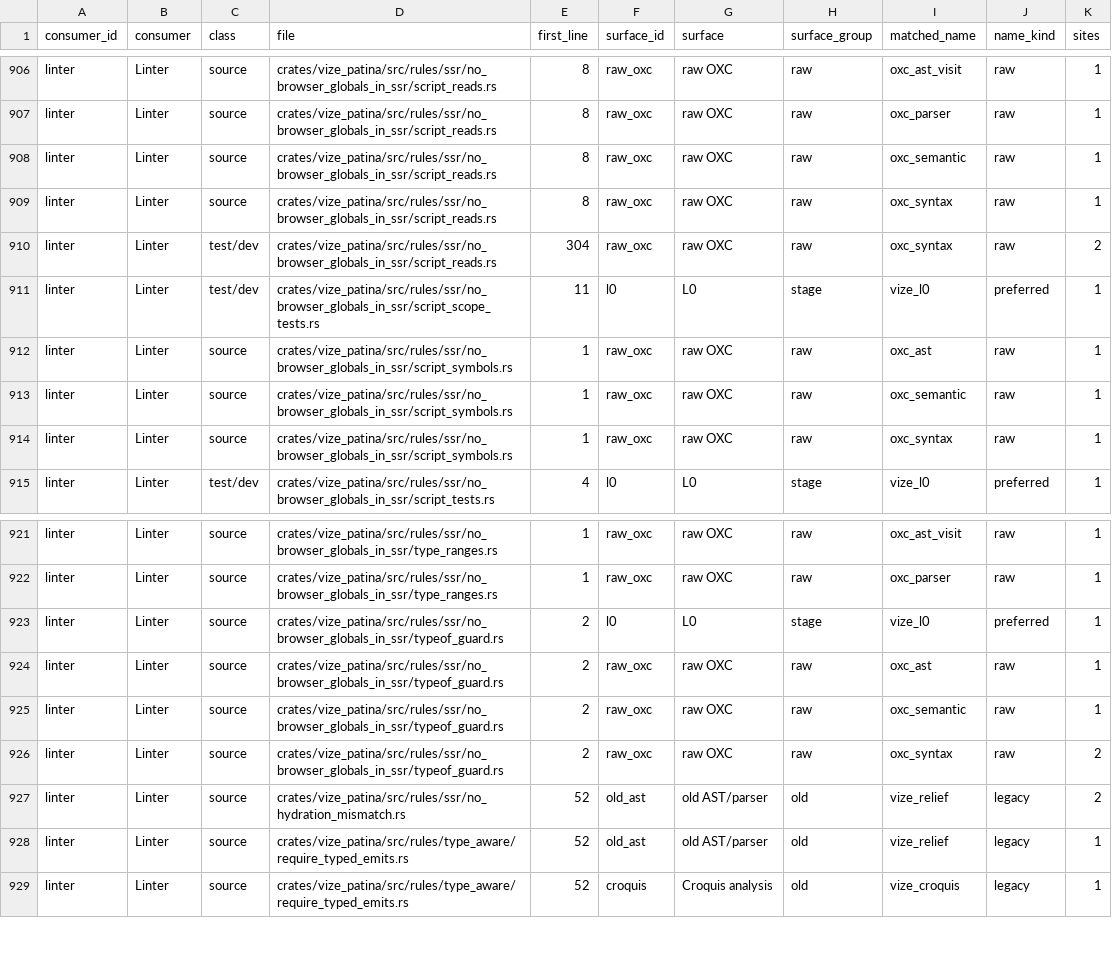
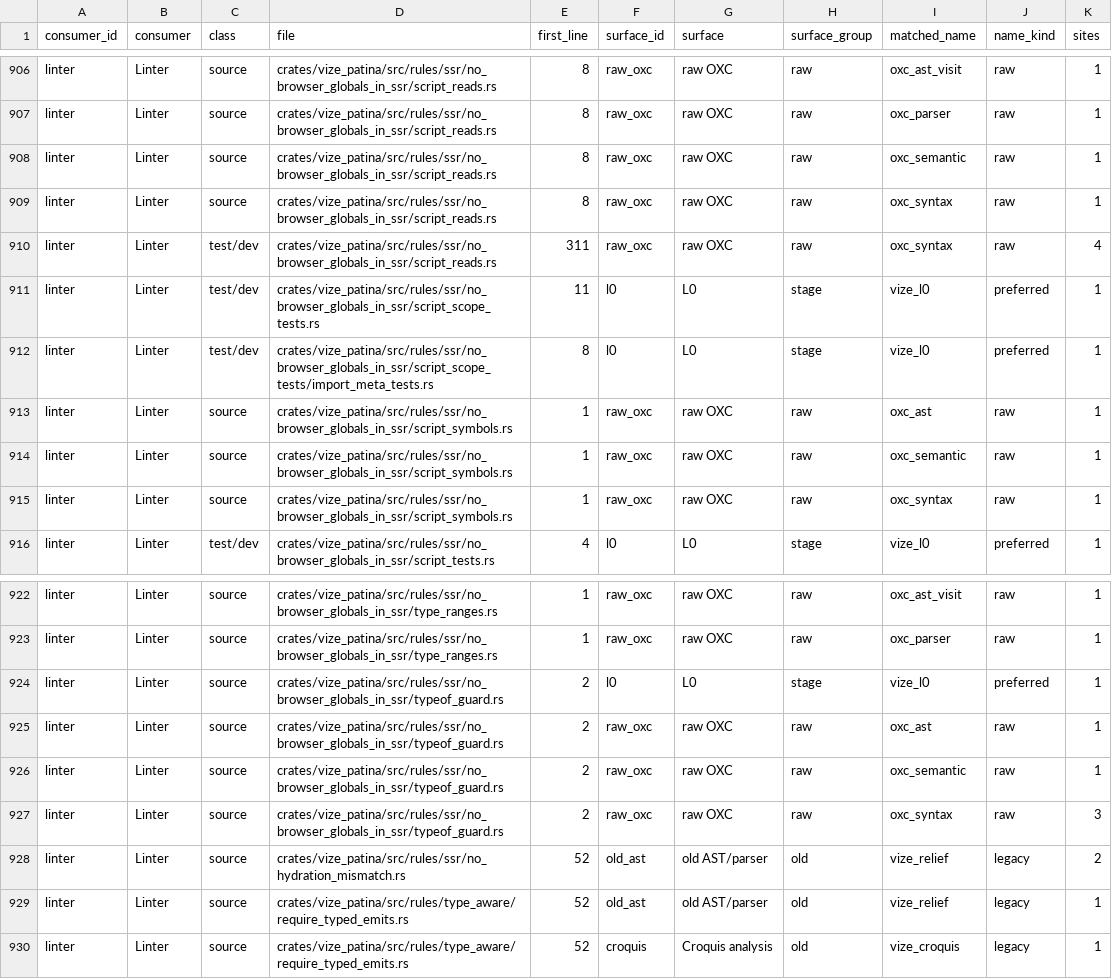
Before and after one commit to Hebilicious/vize, a TSV file: docs/davinci/plan/consumer-migration-surfaces/linter/vize_patina.tsv, drawn as a sheet; only a part is shown, gaps mark what is left out.

Commit message:
fix(patina): honor direct import-meta SSR guards (#8595)
* fix(patina): honor direct import-meta SSR guards

* refactor(patina): relocate direct SSR guard controls

* fix(patina): preserve module and migration surface gates

* fix(patina): preserve generic SSR server-flag diagnostics

```diff
--- a/docs/davinci/plan/consumer-migration-surfaces/linter/vize_patina.tsv
+++ b/docs/davinci/plan/consumer-migration-surfaces/linter/vize_patina.tsv
@@ -909,4 +909,5 @@ linter	Linter	source	crates/vize_patina/src/rules/ssr/no_browser_globals_in_ssr/
 linter	Linter	source	crates/vize_patina/src/rules/ssr/no_browser_globals_in_ssr/script_reads.rs	8	raw_oxc	raw OXC	raw	oxc_syntax	raw	1
-linter	Linter	test/dev	crates/vize_patina/src/rules/ssr/no_browser_globals_in_ssr/script_reads.rs	304	raw_oxc	raw OXC	raw	oxc_syntax	raw	2
+linter	Linter	test/dev	crates/vize_patina/src/rules/ssr/no_browser_globals_in_ssr/script_reads.rs	311	raw_oxc	raw OXC	raw	oxc_syntax	raw	4
 linter	Linter	test/dev	crates/vize_patina/src/rules/ssr/no_browser_globals_in_ssr/script_scope_tests.rs	11	l0	L0	stage	vize_l0	preferred	1
+linter	Linter	test/dev	crates/vize_patina/src/rules/ssr/no_browser_globals_in_ssr/script_scope_tests/import_meta_tests.rs	8	l0	L0	stage	vize_l0	preferred	1
 linter	Linter	source	crates/vize_patina/src/rules/ssr/no_browser_globals_in_ssr/script_symbols.rs	1	raw_oxc	raw OXC	raw	oxc_ast	raw	1
@@ -925,3 +926,3 @@ linter	Linter	source	crates/vize_patina/src/rules/ssr/no_browser_globals_in_ssr/
 linter	Linter	source	crates/vize_patina/src/rules/ssr/no_browser_globals_in_ssr/typeof_guard.rs	2	raw_oxc	raw OXC	raw	oxc_semantic	raw	1
-linter	Linter	source	crates/vize_patina/src/rules/ssr/no_browser_globals_in_ssr/typeof_guard.rs	2	raw_oxc	raw OXC	raw	oxc_syntax	raw	2
+linter	Linter	source	crates/vize_patina/src/rules/ssr/no_browser_globals_in_ssr/typeof_guard.rs	2	raw_oxc	raw OXC	raw	oxc_syntax	raw	3
 linter	Linter	source	crates/vize_patina/src/rules/ssr/no_hydration_mismatch.rs	52	old_ast	old AST/parser	old	vize_relief	legacy	2
```
Also changed, not shown: 7 other files.
